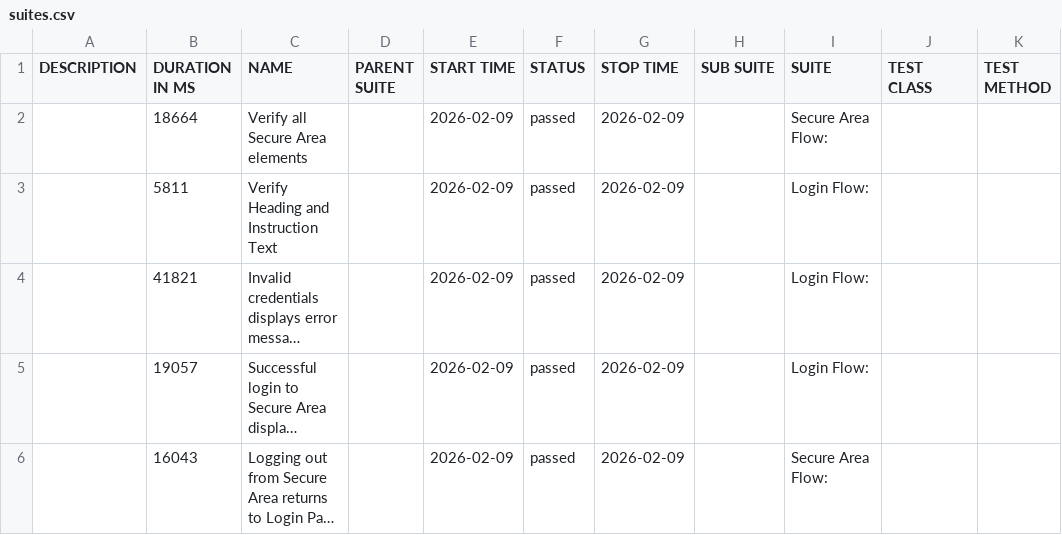
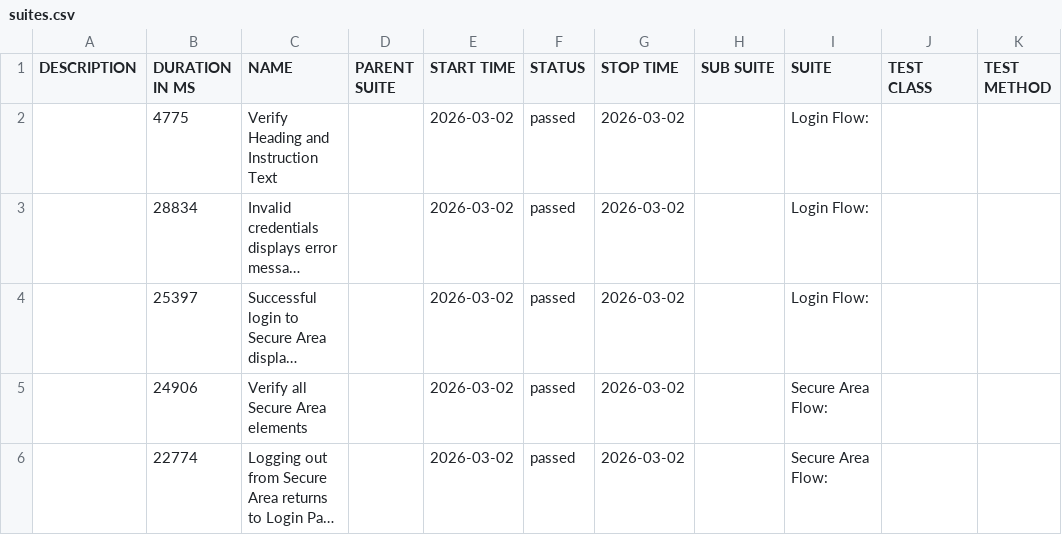
Before and after one commit to tjmaher/detox-demo, a CSV file: ios/data/suites.csv, drawn as a sheet; long unchanged cells end in …; removed rows and columns are numbered as before the commit, all else as after; the diff names each change by its address in the sheet, - before the commit and + after, or states it on an @@ line.

```diff
--- a/ios/data/suites.csv
+++ b/ios/data/suites.csv
-row 2:  | 18664 | Verify all Secure Area elements |  | 2026-02-09 | passed | 2026-02-09 |  | Secure Area Flow:
-B2 (DURATION IN MS): 5811
+B2 (DURATION IN MS): 4775
-E2:E4 (START TIME): 2026-02-09
+E2:E4 (START TIME): 2026-03-02
-G2:G4 (STOP TIME): 2026-02-09
+G2:G4 (STOP TIME): 2026-03-02
-B3 (DURATION IN MS): 41821
+B3 (DURATION IN MS): 28834
-B4 (DURATION IN MS): 19057
+B4 (DURATION IN MS): 25397
+row 5:  | 24906 | Verify all Secure Area elements |  | 2026-03-02 | passed | 2026-03-02 |  | Secure Area Flow:
-B6 (DURATION IN MS): 16043
+B6 (DURATION IN MS): 22774
-E6 (START TIME): 2026-02-09
+E6 (START TIME): 2026-03-02
-G6 (STOP TIME): 2026-02-09
+G6 (STOP TIME): 2026-03-02
```
Also changed, not shown: 28 other files.
